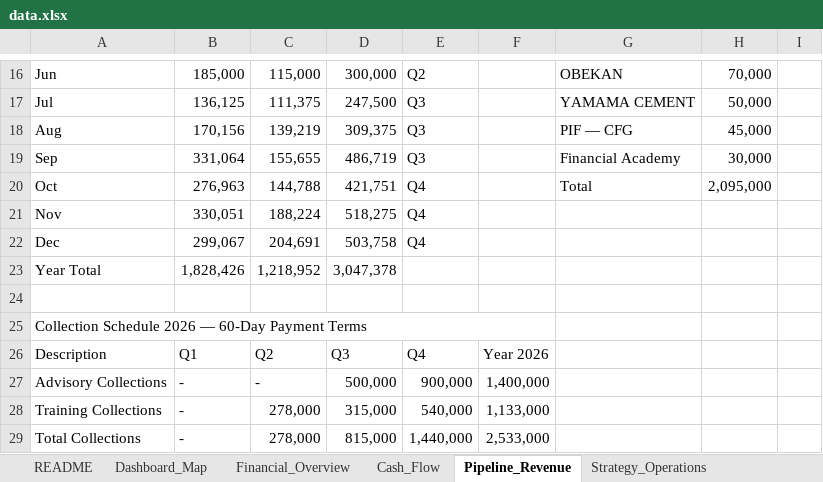
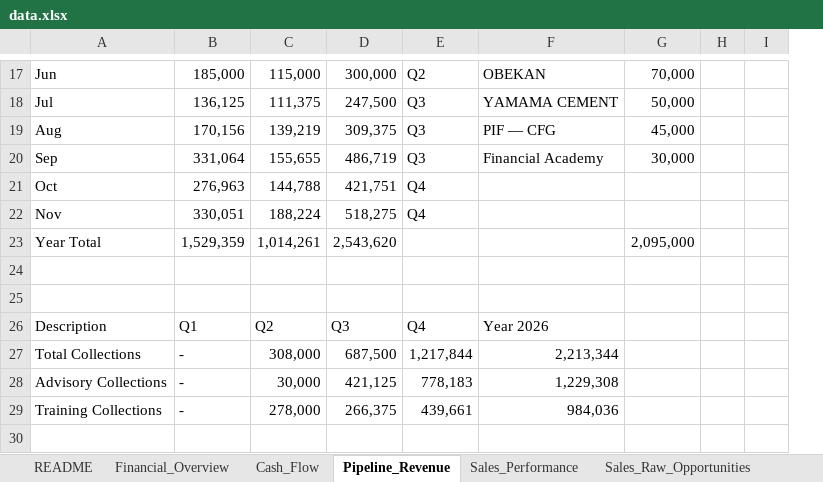
Before and after one commit to akamel969600-afk/Safa3, an Excel workbook: data.xlsx, sheet Pipeline_Revenue, drawn as a sheet; only a part is shown, gaps mark what is left out; values as stored, in another font and other column widths than the file's, no cell formats; removed rows and columns are numbered as before the commit, all else as after; the diff covers the shown part only; the diff names each change by its address in the sheet, - before the commit and + after, or states it on an @@ line.

```diff
--- a/data.xlsx (sheet Pipeline_Revenue)
+++ b/data.xlsx (sheet Pipeline_Revenue)
-sheet tab: Dashboard_Map
-column F, rows 26-28: Year 2026 | 1,400,000 | 1,133,000
+column I, empty
-F21: Total
+F21: (empty)
-G21: 2,095,000
+G21: (empty)
-row 22: Dec | 299,067 | 204,691 | 503,758 | Q4
-B23: 1,828,426
+B23: 1,529,359
-C23: 1,218,952
+C23: 1,014,261
-D23: 3,047,378
+D23: 2,543,620
-G23: (empty)
+G23: 2,095,000
-A25: Collection Schedule 2026 — 60-Day Payment Terms
+A25: (empty)
-A25:F25 merged
-F26: (empty)
+F26: Year 2026
+row 27: Total Collections | - | 308,000 | 687,500 | 1,217,844 | 2,213,344
-C28: -
+C28: 30,000
-D28: 500,000
+D28: 421,125
-E28: 900,000
+E28: 778,183
-F28: (empty)
+F28: 1,229,308
-D29: 315,000
+D29: 266,375
-E29: 540,000
+E29: 439,661
-F29: (empty)
+F29: 984,036
-row 29: Total Collections | - | 278,000 | 815,000 | 1,440,000 | 2,533,000
```
Also changed, not shown: 6 added rows, 5 removed rows, 3 edited cells and merged cells elsewhere in this sheet, sheet Sales_Performance, sheet Cash_Flow, sheet Sales_Stage_Details, sheet Sales_Raw_Opportunities, sheet README, sheet Sales_Raw_Operations, 2 more sheets, other sheet tabs, cell formats, formulas that keep their value, hidden cells, 1 other file.
